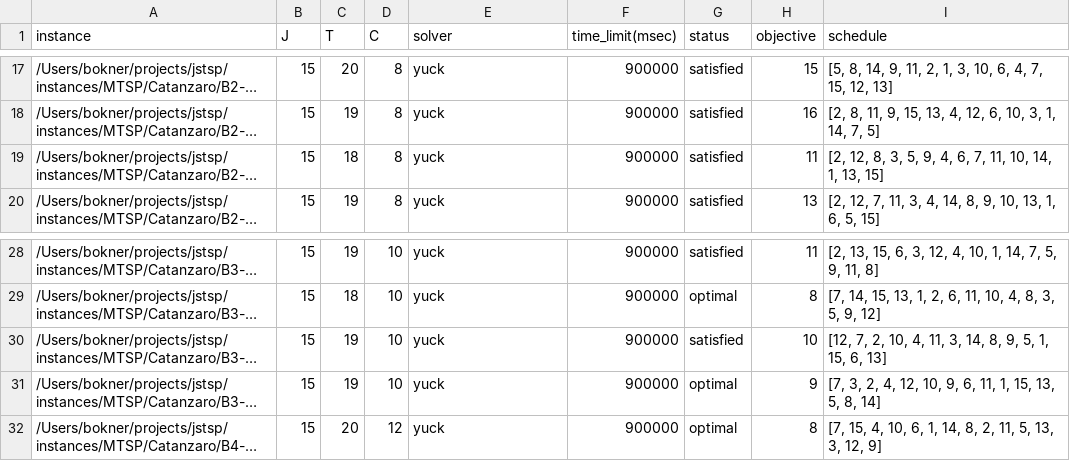
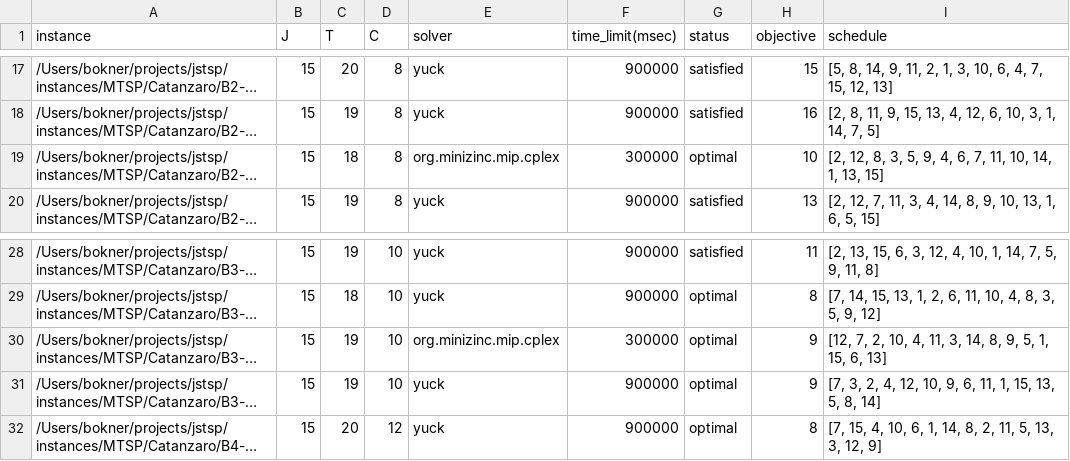
Before and after one commit to bokner/jstsp, a CSV file: results/catanzaro/b.csv, drawn as a sheet; only a part is shown, gaps mark what is left out; long unchanged cells end in …; the diff names each change by its address in the sheet, - before the commit and + after, or states it on an @@ line.

Commit message:
Catanzaro B results updated

```diff
--- a/results/catanzaro/b.csv
+++ b/results/catanzaro/b.csv
-E19 (solver): yuck
+E19 (solver): org.minizinc.mip.cplex
-F19 (time_limit(msec)): 900000
+F19 (time_limit(msec)): 300000
-G19 (status): satisfied
+G19 (status): optimal
-H19 (objective): 11
+H19 (objective): 10
-E30 (solver): yuck
+E30 (solver): org.minizinc.mip.cplex
-F30 (time_limit(msec)): 900000
+F30 (time_limit(msec)): 300000
-G30 (status): satisfied
+G30 (status): optimal
-H30 (objective): 10
+H30 (objective): 9
```
